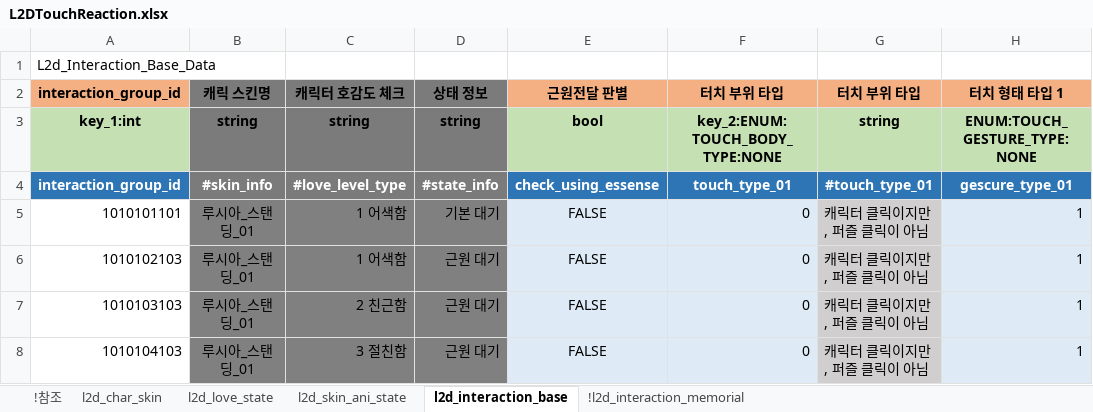
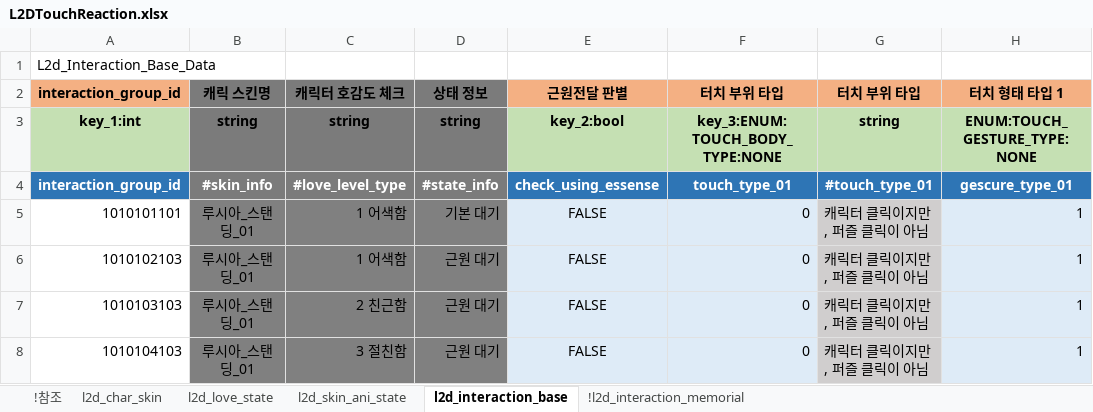
Before and after one commit to shanash/ZeroOne, an Excel workbook: Android/ExcelData/L2DTouchReaction.xlsx, sheet l2d_interaction_base, drawn as a sheet; only a part is shown; values as stored, in another font and other column widths than the file's, no borders; the diff names each change by its address in the sheet, - before the commit and + after, or states it on an @@ line.

```diff
--- a/Android/ExcelData/L2DTouchReaction.xlsx (sheet l2d_interaction_base)
+++ b/Android/ExcelData/L2DTouchReaction.xlsx (sheet l2d_interaction_base)
-E3 (근원전달 판별): bool
+E3 (근원전달 판별): key_2:bool
-F3 (터치 부위 타입): key_2:ENUM:TOUCH_BODY_TYPE:NONE
+F3 (터치 부위 타입): key_3:ENUM:TOUCH_BODY_TYPE:NONE
```
Also changed, not shown: Android/ExcelData/BossListTable.xlsx, Android/ExcelData/ChargeValueTable.xlsx, 53 other files.
